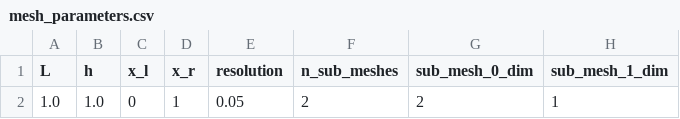
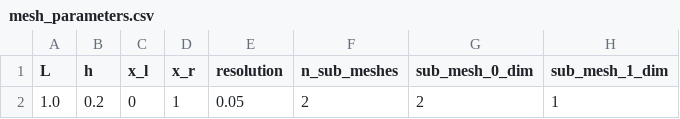
Before and after one commit to Michele-s-team/finite_elements, a CSV file: generate_mesh/2d/square_no_circle/line/mesh_parameters.csv, drawn as a sheet; only a part is shown; the diff names each change by its address in the sheet, - before the commit and + after, or states it on an @@ line.

```diff
--- a/generate_mesh/2d/square_no_circle/line/mesh_parameters.csv
+++ b/generate_mesh/2d/square_no_circle/line/mesh_parameters.csv
-B2 (h): 1.0
+B2 (h): 0.2
```
Also changed, not shown: fluid_structure_interaction/membrane/parameters_bc_square_no_circle_line_a.csv, 2 other files.
